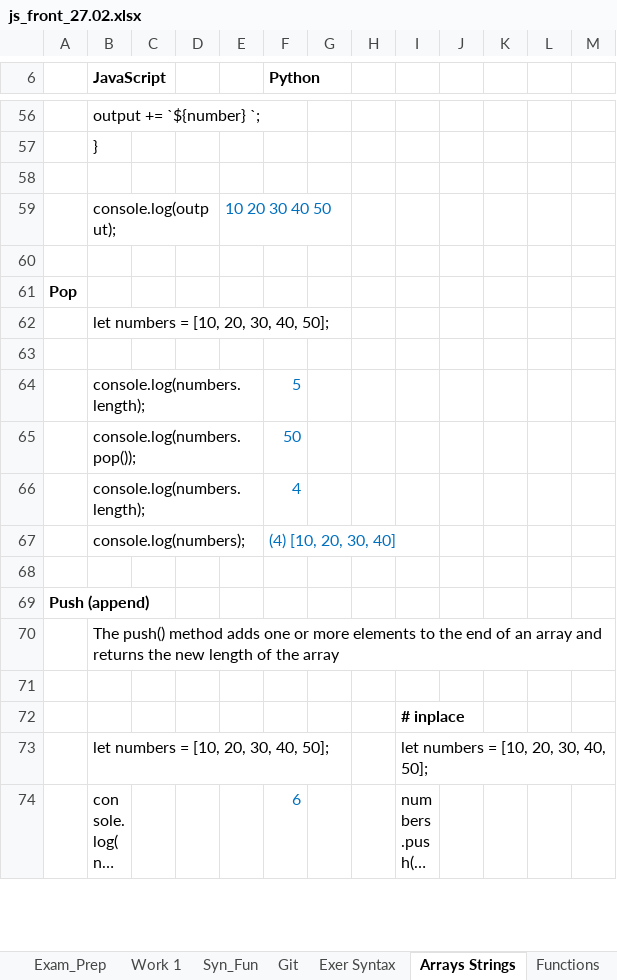
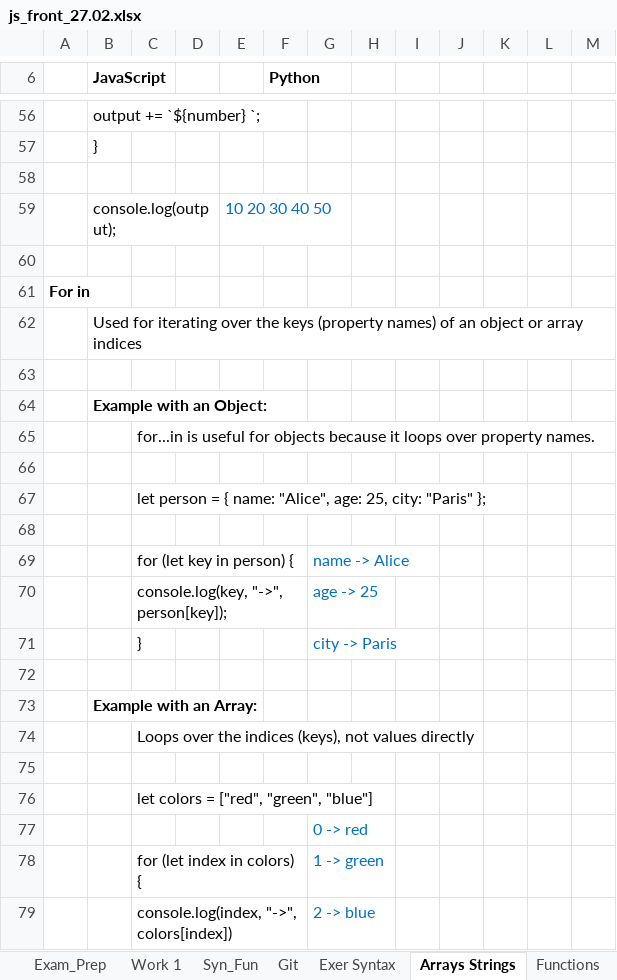
Before and after one commit to Vasil-S-Vasilev/git_test, an Excel workbook: js_front_27.02.xlsx, sheet Arrays Strings, drawn as a sheet; only a part is shown, gaps mark what is left out; the shorter side is filled out with more unchanged rows; long unchanged cells end in …; values as stored, in another font and other column widths than the file's, no borders; charts and pictures not drawn; the diff covers the shown part only; the diff names each change by its address in the sheet, - before the commit and + after, or states it on an @@ line.

```diff
--- a/js_front_27.02.xlsx (sheet Arrays Strings)
+++ b/js_front_27.02.xlsx (sheet Arrays Strings)
+row 61: For in
+row 62:  | Used for iterating over the keys (property names) of an object or array indices
+row 63: (empty)
+row 64:  | Example with an Object:
+row 65:  |  | for...in is useful for objects because it loops over property names.
+row 66: (empty)
+row 67:  |  | let person = { name: "Alice", age: 25, city: "Paris" };
+row 68: (empty)
+row 69:  |  | for (let key in person) { |  |  |  | name -> Alice
+row 70:  |  | console.log(key, "->", person[key]); |  |  |  | age -> 25
+row 71:  |  | } |  |  |  | city -> Paris
+row 72: (empty)
+row 73:  | Example with an Array:
+row 74:  |  | Loops over the indices (keys), not values directly
+row 75: (empty)
+row 76:  |  | let colors = ["red", "green", "blue"]
+row 77:  |  |  |  |  |  | 0 -> red
+row 78:  |  | for (let index in colors) { |  |  |  | 1 -> green
+row 79:  |  | console.log(index, "->", colors[index]) |  |  |  | 2 -> blue
```
Also changed, not shown: 21 added rows elsewhere in this sheet, sheet Objects, charts or pictures.
